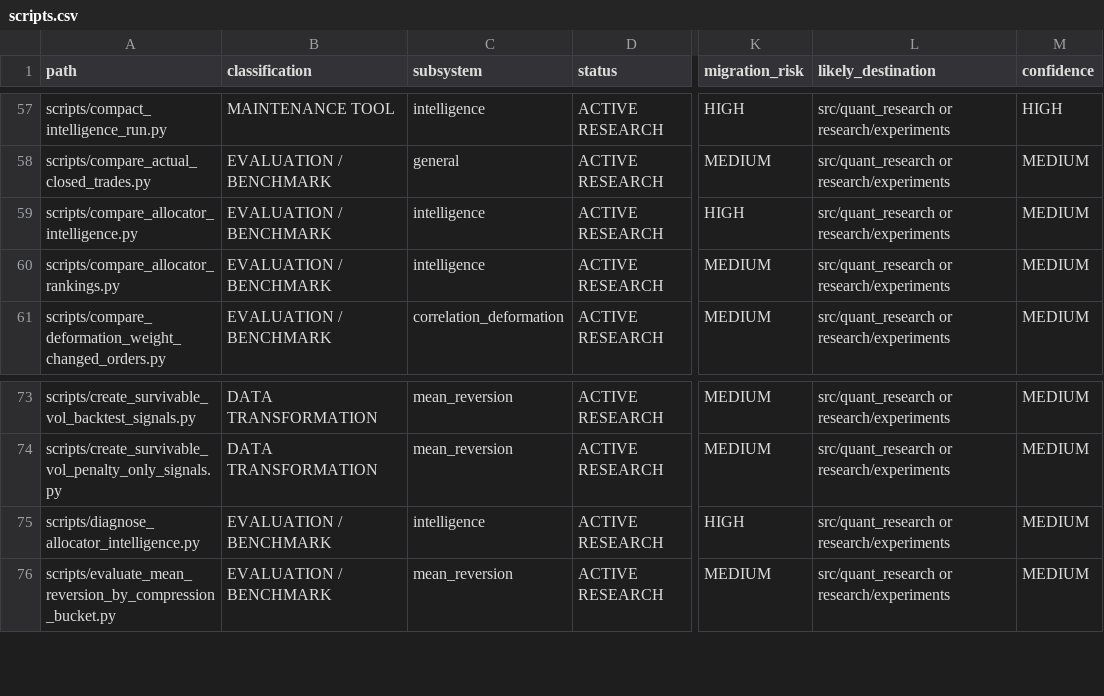
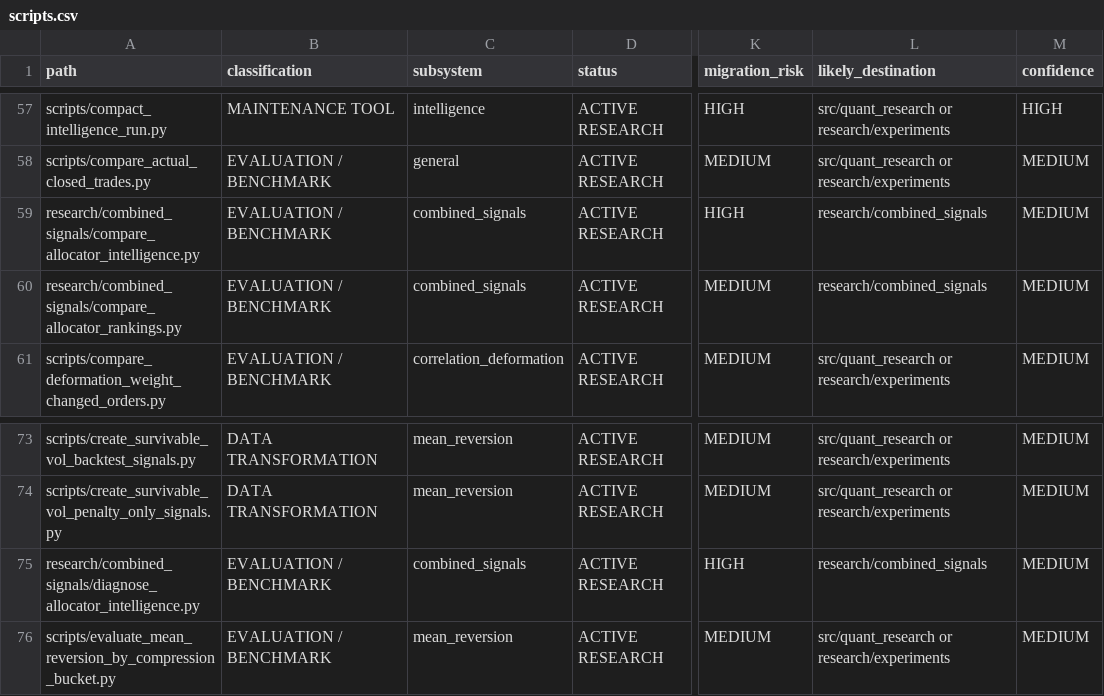
Before and after one commit to QuantumMaverickElite/Quant, a CSV file: stock-backtester/docs/reorg/scripts.csv, drawn as a sheet; only a part is shown, gaps mark what is left out; the diff names each change by its address in the sheet, - before the commit and + after, or states it on an @@ line.

```diff
--- a/stock-backtester/docs/reorg/scripts.csv
+++ b/stock-backtester/docs/reorg/scripts.csv
-A59 (path): scripts/compare_allocator_intelligence.py
+A59 (path): research/combined_signals/compare_allocator_intelligence.py
-C59:C60 (subsystem): intelligence
+C59:C60 (subsystem): combined_signals
-L59:L60 (likely_destination): src/quant_research or research/experiments
+L59:L60 (likely_destination): research/combined_signals
-A60 (path): scripts/compare_allocator_rankings.py
+A60 (path): research/combined_signals/compare_allocator_rankings.py
-A75 (path): scripts/diagnose_allocator_intelligence.py
+A75 (path): research/combined_signals/diagnose_allocator_intelligence.py
-C75 (subsystem): intelligence
+C75 (subsystem): combined_signals
-L75 (likely_destination): src/quant_research or research/experiments
+L75 (likely_destination): research/combined_signals
```
Also changed, not shown: stock-backtester/docs/reorg/output_contracts.csv, 11 other files.
